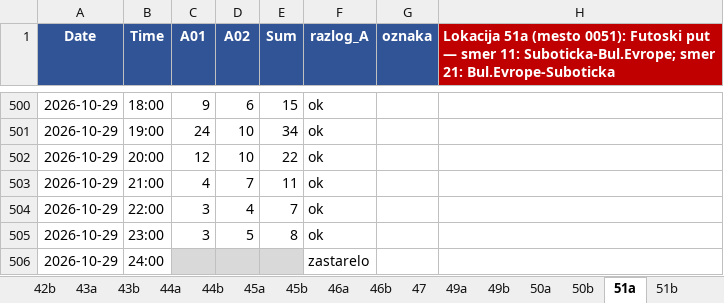
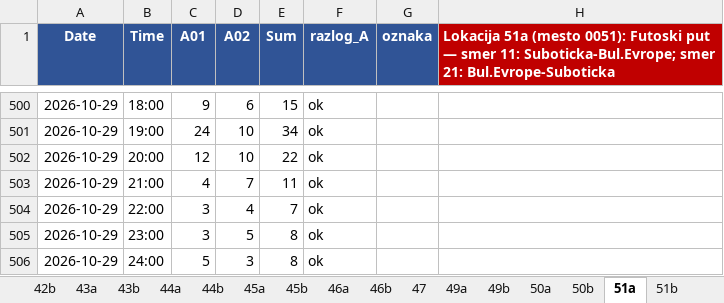
Before and after one commit to vijukM/ns-bike-data, an Excel workbook: podaci/biciklisti/excel/bicikli_2026-10.xlsx, sheet 51a, drawn as a sheet; only a part is shown, gaps mark what is left out; values as stored, in another font and other column widths than the file's, no borders; conditional formats not drawn; the diff names each change by its address in the sheet, - before the commit and + after, or states it on an @@ line.

```diff
--- a/podaci/biciklisti/excel/bicikli_2026-10.xlsx (sheet 51a)
+++ b/podaci/biciklisti/excel/bicikli_2026-10.xlsx (sheet 51a)
-C506 (A01): (empty)
+C506 (A01): 5
-C506:E506 fill: #D9D9D9
+C506:E506 fill: none
-D506 (A02): (empty)
+D506 (A02): 3
-E506 (Sum): (empty)
+E506 (Sum): 8
-F506 (razlog_A): zastarelo
+F506 (razlog_A): ok
```
Also changed, not shown: sheet 26, sheet 40b, sheet 47, sheet 46a, sheet 46b, sheet 25a, 39 more sheets, 13 other files.
